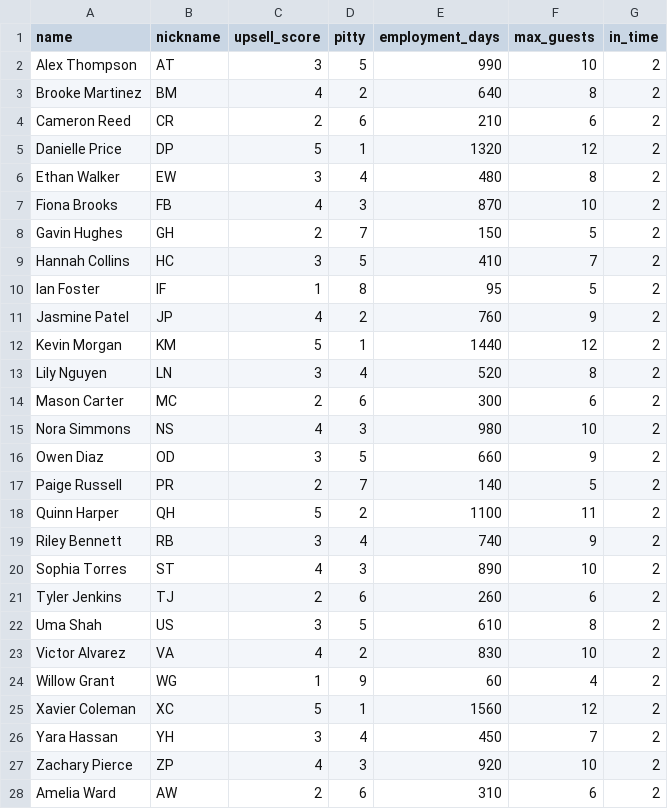
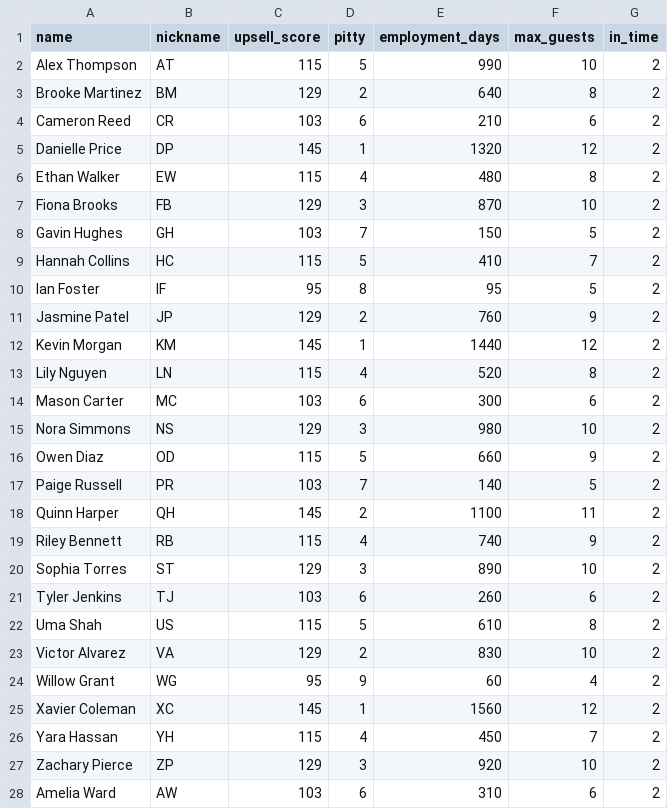
Before and after one commit to KortSchaefer/TeamSheetAPIWebsite, a CSV file: scripts/masterServerList.csv, drawn as a sheet; only a part is shown; the diff covers the shown part only.

Commit message:
Add inventory planning, POS, and TeamSheet improvements

```diff
--- a/scripts/masterServerList.csv
+++ b/scripts/masterServerList.csv
@@ -1,28 +1,28 @@
 name,nickname,upsell_score,pitty,employment_days,max_guests,in_time
-Alex Thompson,AT,3,5,990,10,2
-Brooke Martinez,BM,4,2,640,8,2
-Cameron Reed,CR,2,6,210,6,2
-Danielle Price,DP,5,1,1320,12,2
-Ethan Walker,EW,3,4,480,8,2
-Fiona Brooks,FB,4,3,870,10,2
-Gavin Hughes,GH,2,7,150,5,2
-Hannah Collins,HC,3,5,410,7,2
-Ian Foster,IF,1,8,95,5,2
-Jasmine Patel,JP,4,2,760,9,2
-Kevin Morgan,KM,5,1,1440,12,2
-Lily Nguyen,LN,3,4,520,8,2
-Mason Carter,MC,2,6,300,6,2
-Nora Simmons,NS,4,3,980,10,2
-Owen Diaz,OD,3,5,660,9,2
-Paige Russell,PR,2,7,140,5,2
-Quinn Harper,QH,5,2,1100,11,2
-Riley Bennett,RB,3,4,740,9,2
-Sophia Torres,ST,4,3,890,10,2
-Tyler Jenkins,TJ,2,6,260,6,2
-Uma Shah,US,3,5,610,8,2
-Victor Alvarez,VA,4,2,830,10,2
-Willow Grant,WG,1,9,60,4,2
-Xavier Coleman,XC,5,1,1560,12,2
-Yara Hassan,YH,3,4,450,7,2
-Zachary Pierce,ZP,4,3,920,10,2
-Amelia Ward,AW,2,6,310,6,2
+Alex Thompson,AT,115,5,990,10,2
+Brooke Martinez,BM,129,2,640,8,2
+Cameron Reed,CR,103,6,210,6,2
+Danielle Price,DP,145,1,1320,12,2
+Ethan Walker,EW,115,4,480,8,2
+Fiona Brooks,FB,129,3,870,10,2
+Gavin Hughes,GH,103,7,150,5,2
+Hannah Collins,HC,115,5,410,7,2
+Ian Foster,IF,95,8,95,5,2
+Jasmine Patel,JP,129,2,760,9,2
+Kevin Morgan,KM,145,1,1440,12,2
+Lily Nguyen,LN,115,4,520,8,2
+Mason Carter,MC,103,6,300,6,2
+Nora Simmons,NS,129,3,980,10,2
+Owen Diaz,OD,115,5,660,9,2
+Paige Russell,PR,103,7,140,5,2
+Quinn Harper,QH,145,2,1100,11,2
+Riley Bennett,RB,115,4,740,9,2
+Sophia Torres,ST,129,3,890,10,2
+Tyler Jenkins,TJ,103,6,260,6,2
+Uma Shah,US,115,5,610,8,2
+Victor Alvarez,VA,129,2,830,10,2
+Willow Grant,WG,95,9,60,4,2
+Xavier Coleman,XC,145,1,1560,12,2
+Yara Hassan,YH,115,4,450,7,2
+Zachary Pierce,ZP,129,3,920,10,2
+Amelia Ward,AW,103,6,310,6,2
```
Also changed, not shown: 73 edited cells elsewhere in this file, scripts/restaurant_servers.csv, 43 other files.
